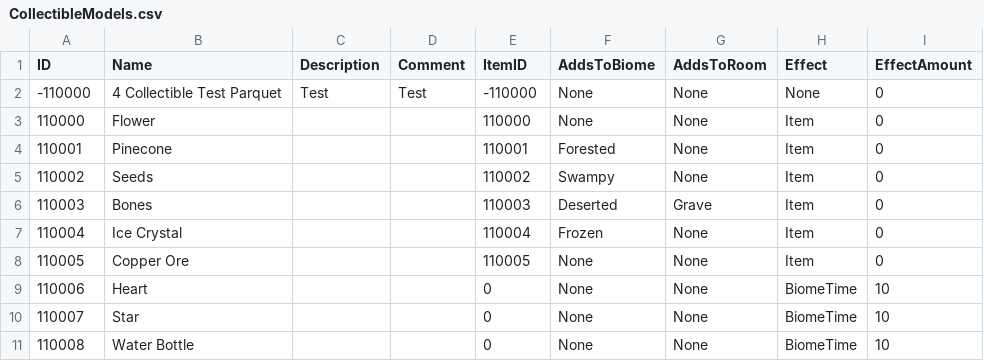
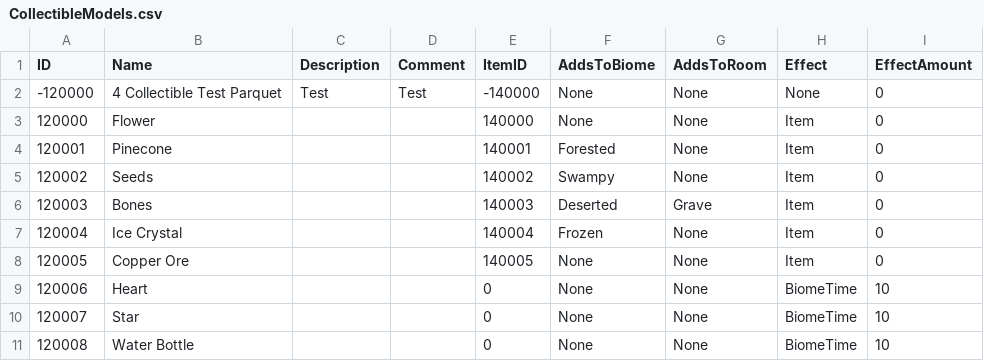
Before and after one commit to mxashlynn/Parquet, a CSV file: Designer/CollectibleModels.csv, drawn as a sheet.

Commit message:
Updates csv files and several comments.

```diff
--- a/Designer/CollectibleModels.csv
+++ b/Designer/CollectibleModels.csv
@@ -1,11 +1,11 @@
 ID,Name,Description,Comment,ItemID,AddsToBiome,AddsToRoom,Effect,EffectAmount
--110000,4 Collectible Test Parquet,Test,Test,-110000,None,None,None,0
-110000,Flower,,"",110000,None,None,Item,0
-110001,Pinecone,,"",110001,Forested,None,Item,0
-110002,Seeds,,"",110002,Swampy,None,Item,0
-110003,Bones,,"",110003,Deserted,Grave,Item,0
-110004,Ice Crystal,,"",110004,Frozen,None,Item,0
-110005,Copper Ore,,"",110005,None,None,Item,0
-110006,Heart,,"",0,None,None,BiomeTime,10
-110007,Star,,"",0,None,None,BiomeTime,10
-110008,Water Bottle,,"",0,None,None,BiomeTime,10
+-120000,4 Collectible Test Parquet,Test,Test,-140000,None,None,None,0
+120000,Flower,,,140000,None,None,Item,0
+120001,Pinecone,,,140001,Forested,None,Item,0
+120002,Seeds,,,140002,Swampy,None,Item,0
+120003,Bones,,,140003,Deserted,Grave,Item,0
+120004,Ice Crystal,,,140004,Frozen,None,Item,0
+120005,Copper Ore,,,140005,None,None,Item,0
+120006,Heart,,,0,None,None,BiomeTime,10
+120007,Star,,,0,None,None,BiomeTime,10
+120008,Water Bottle,,,0,None,None,BiomeTime,10
```
Also changed, not shown: Designer/BlockModels.csv, Designer/FloorModels.csv, 9 other files.
